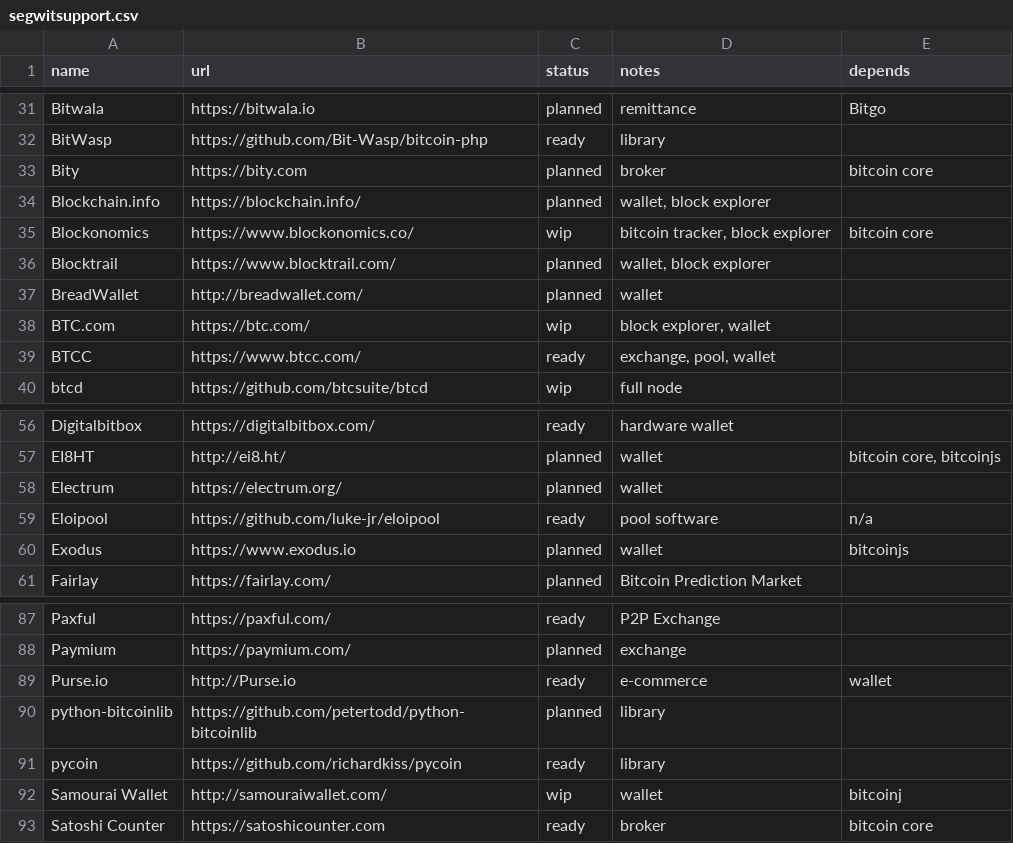
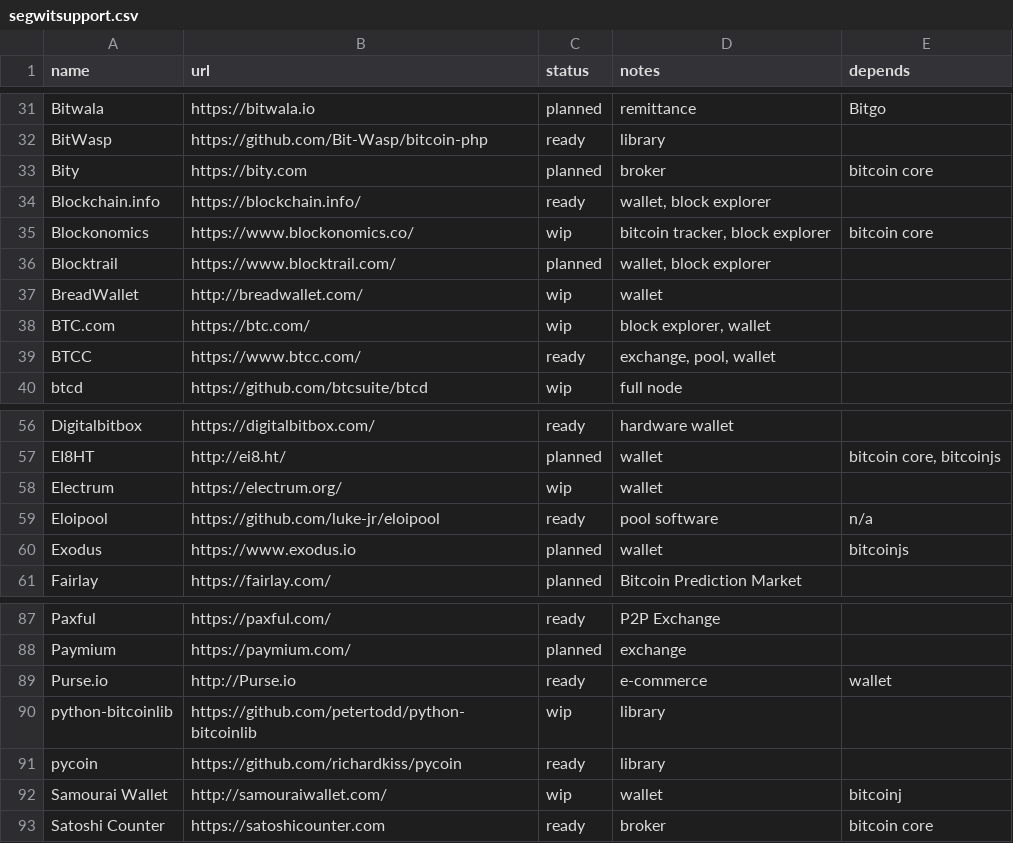
Before and after one commit to archive-of-deleted-repositories/jamesob__bitcoincore.org, a CSV file: _data/segwitsupport.csv, drawn as a sheet; only a part is shown, gaps mark what is left out.

Commit message:
Update segwitsupport.csv

```diff
--- a/_data/segwitsupport.csv
+++ b/_data/segwitsupport.csv
@@ -33,6 +33,6 @@ BitWasp,https://github.com/Bit-Wasp/bitcoin-php,ready,library,
 Bity,https://bity.com,planned,broker,bitcoin core
-Blockchain.info,https://blockchain.info/,planned,"wallet, block explorer",
+Blockchain.info,https://blockchain.info/,ready,"wallet, block explorer",
 Blockonomics,https://www.blockonomics.co/,wip,"bitcoin tracker, block explorer","bitcoin core"
 Blocktrail,https://www.blocktrail.com/,planned,"wallet, block explorer",
-BreadWallet,http://breadwallet.com/,planned,wallet,
+BreadWallet,http://breadwallet.com/,wip,wallet,
 BTC.com,https://btc.com/,wip,"block explorer, wallet",
@@ -57,3 +57,3 @@ Digitalbitbox,https://digitalbitbox.com/,ready,hardware wallet,
 EI8HT,http://ei8.ht/,planned,wallet,"bitcoin core, bitcoinjs"
-Electrum,https://electrum.org/,planned,wallet,
+Electrum,https://electrum.org/,wip,wallet,
 Eloipool,https://github.com/luke-jr/eloipool,ready,pool software,n/a
@@ -89,3 +89,3 @@ Paymium,https://paymium.com/,planned,exchange,
 Purse.io,http://Purse.io,ready,e-commerce,wallet
-python-bitcoinlib,https://github.com/petertodd/python-bitcoinlib,planned,library,
+python-bitcoinlib,https://github.com/petertodd/python-bitcoinlib,wip,library,
 pycoin,https://github.com/richardkiss/pycoin,ready,library,
```
